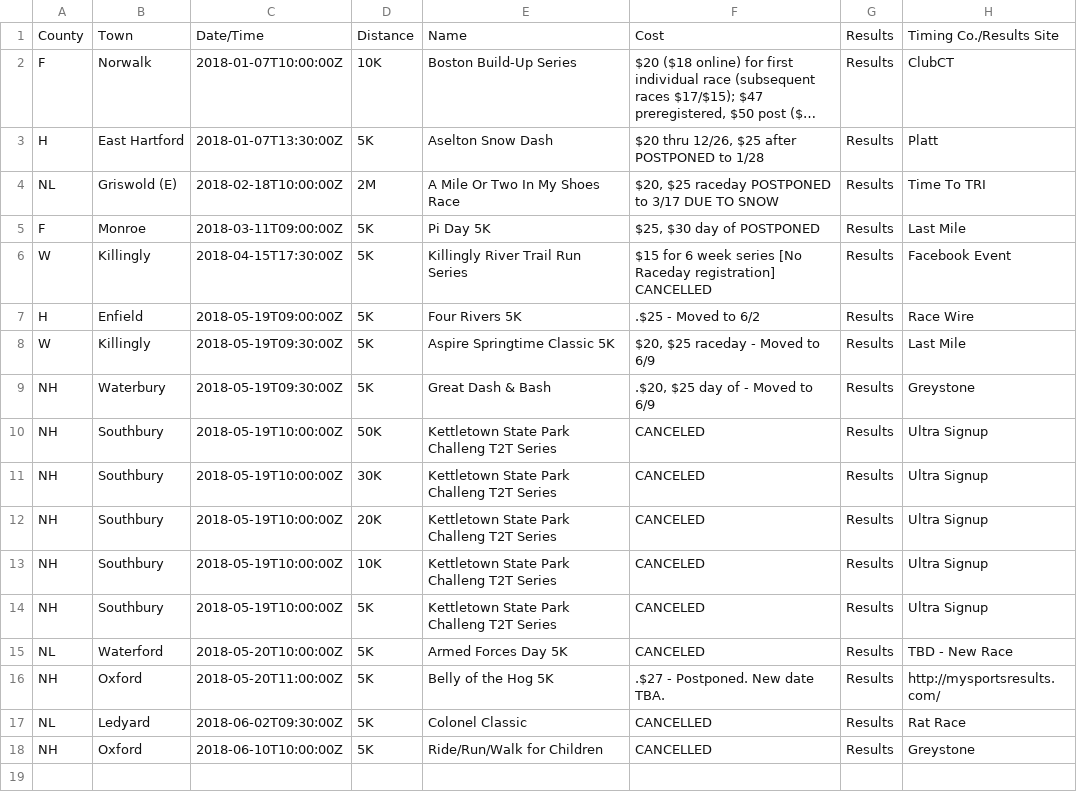
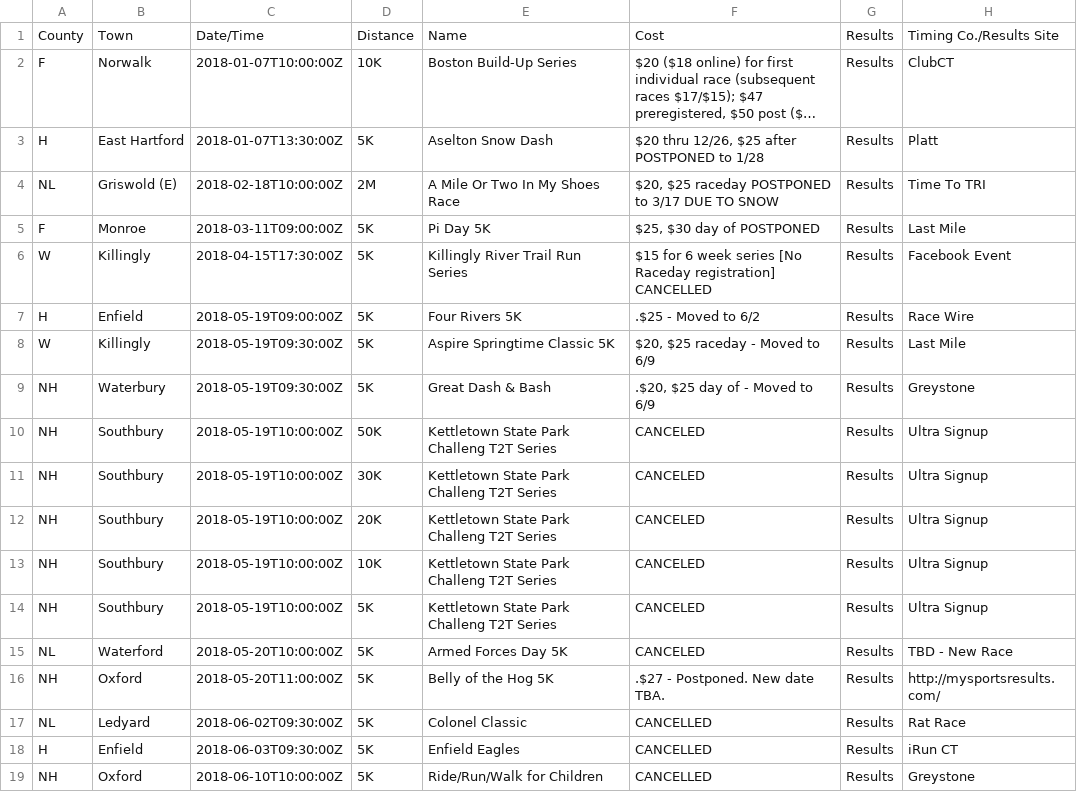
Before and after one commit to jpasini/dataviz-project-template, a CSV file: data/removed_races.csv, drawn as a sheet; long unchanged cells end in ….

```diff
--- a/data/removed_races.csv
+++ b/data/removed_races.csv
@@ -17,2 +17,3 @@ NH,Oxford,2018-05-20T11:00:00Z,5K,Belly of the Hog 5K,.$27 - Postponed.  New dat
 NL,Ledyard,2018-06-02T09:30:00Z,5K,Colonel Classic,CANCELLED,Results,Rat Race
+H,Enfield,2018-06-03T09:30:00Z,5K,Enfield Eagles,CANCELLED,Results,iRun CT
 NH,Oxford,2018-06-10T10:00:00Z,5K,Ride/Run/Walk for Children,CANCELLED,Results,Greystone
```
Also changed, not shown: data/races2018.csv, 2 other files.
